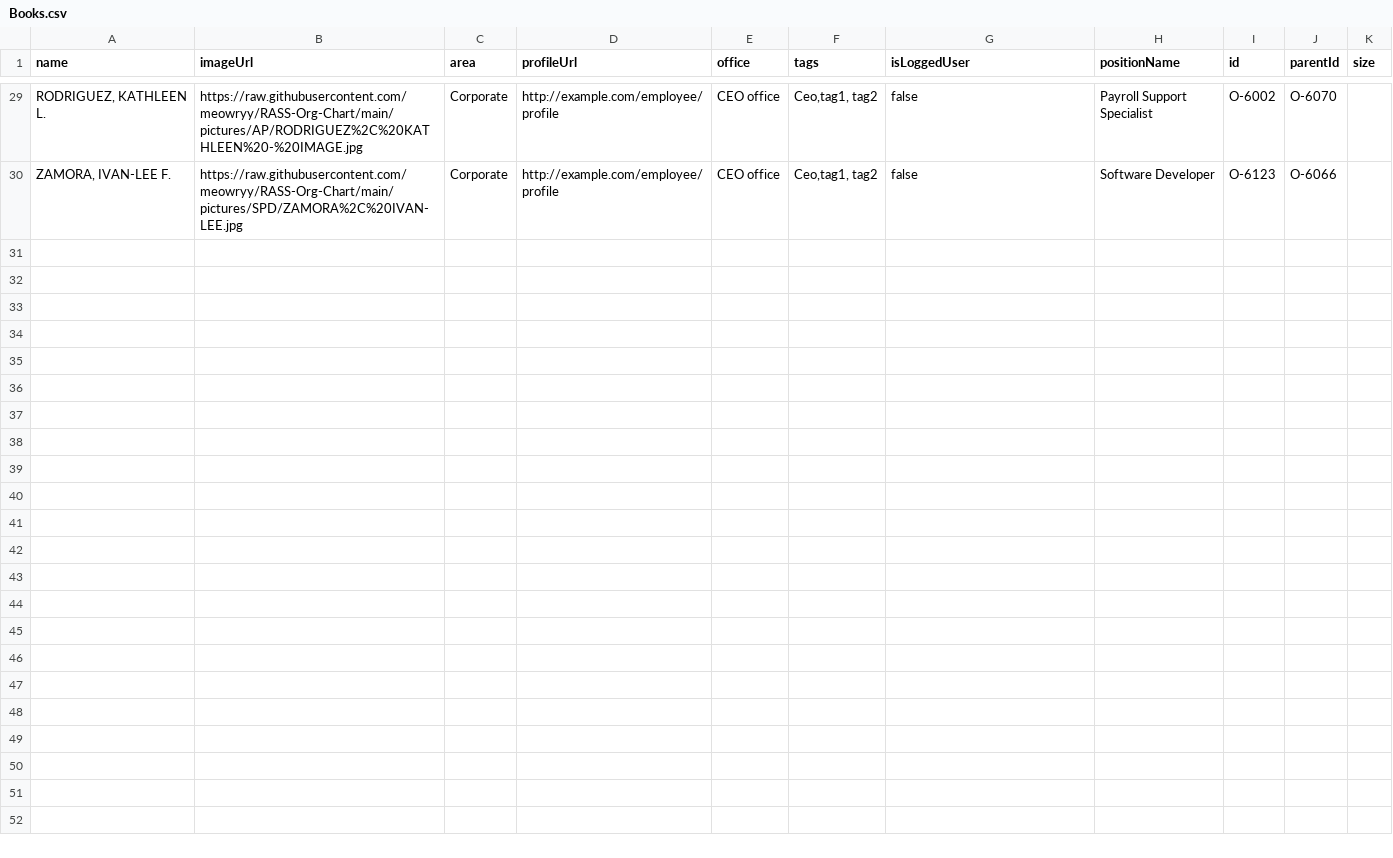
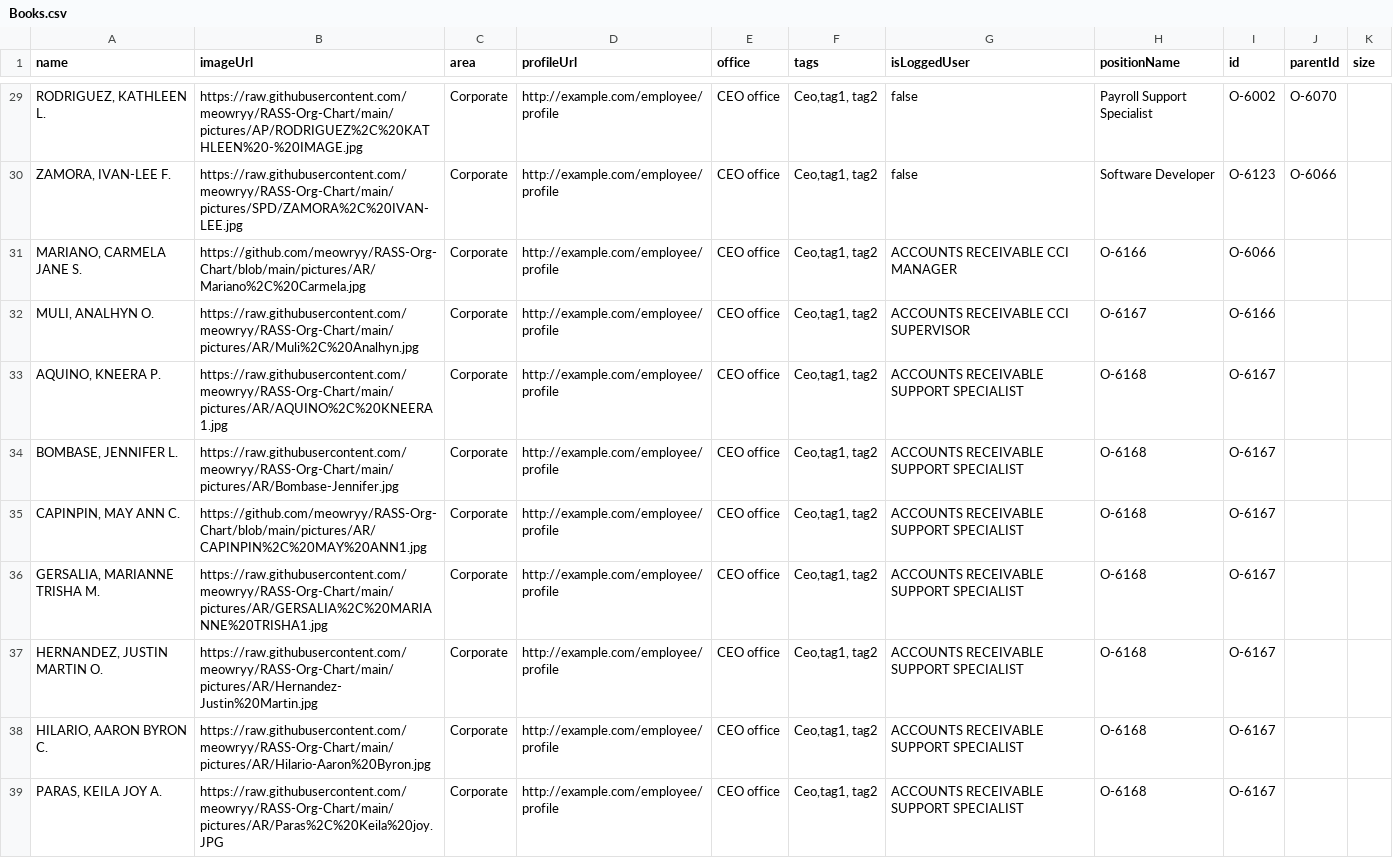
Before and after one commit to meowryy/Hello-world, a CSV file: Books.csv, drawn as a sheet; only a part is shown, gaps mark what is left out; the diff names each change by its address in the sheet, - before the commit and + after, or states it on an @@ line.

Commit message:
Update Books.csv

```diff
--- a/Books.csv
+++ b/Books.csv
+row 31: MARIANO, CARMELA JANE S. | https://github.com/meowryy/RASS-Org-Chart/blob/main/pictures/AR/Mariano%2C%20Carmela.jpg | Corporate | http://example.com/employee/profile | CEO office | Ceo,tag1, tag2 | ACCOUNTS RECEIVABLE CCI MANAGER | O-6166 | O-6066
+row 32: MULI, ANALHYN O. | https://raw.githubusercontent.com/meowryy/RASS-Org-Chart/main/pictures/AR/Muli%2C%20Analhyn.jpg | Corporate | http://example.com/employee/profile | CEO office | Ceo,tag1, tag2 | ACCOUNTS RECEIVABLE CCI SUPERVISOR | O-6167 | O-6166
+row 33: AQUINO, KNEERA P. | https://raw.githubusercontent.com/meowryy/RASS-Org-Chart/main/pictures/AR/AQUINO%2C%20KNEERA1.jpg | Corporate | http://example.com/employee/profile | CEO office | Ceo,tag1, tag2 | ACCOUNTS RECEIVABLE SUPPORT SPECIALIST | O-6168 | O-6167
+row 34: BOMBASE, JENNIFER L. | https://raw.githubusercontent.com/meowryy/RASS-Org-Chart/main/pictures/AR/Bombase-Jennifer.jpg | Corporate | http://example.com/employee/profile | CEO office | Ceo,tag1, tag2 | ACCOUNTS RECEIVABLE SUPPORT SPECIALIST | O-6168 | O-6167
+row 35: CAPINPIN, MAY ANN C. | https://github.com/meowryy/RASS-Org-Chart/blob/main/pictures/AR/CAPINPIN%2C%20MAY%20ANN1.jpg | Corporate | http://example.com/employee/profile | CEO office | Ceo,tag1, tag2 | ACCOUNTS RECEIVABLE SUPPORT SPECIALIST | O-6168 | O-6167
+row 36: GERSALIA, MARIANNE TRISHA M. | https://raw.githubusercontent.com/meowryy/RASS-Org-Chart/main/pictures/AR/GERSALIA%2C%20MARIANNE%20TRISHA1.jpg | Corporate | http://example.com/employee/profile | CEO office | Ceo,tag1, tag2 | ACCOUNTS RECEIVABLE SUPPORT SPECIALIST | O-6168 | O-6167
+row 37: HERNANDEZ, JUSTIN MARTIN O. | https://raw.githubusercontent.com/meowryy/RASS-Org-Chart/main/pictures/AR/Hernandez-Justin%20Martin.jpg | Corporate | http://example.com/employee/profile | CEO office | Ceo,tag1, tag2 | ACCOUNTS RECEIVABLE SUPPORT SPECIALIST | O-6168 | O-6167
+row 38: HILARIO, AARON BYRON C. | https://raw.githubusercontent.com/meowryy/RASS-Org-Chart/main/pictures/AR/Hilario-Aaron%20Byron.jpg | Corporate | http://example.com/employee/profile | CEO office | Ceo,tag1, tag2 | ACCOUNTS RECEIVABLE SUPPORT SPECIALIST | O-6168 | O-6167
+row 39: PARAS, KEILA JOY A. | https://raw.githubusercontent.com/meowryy/RASS-Org-Chart/main/pictures/AR/Paras%2C%20Keila%20joy.JPG | Corporate | http://example.com/employee/profile | CEO office | Ceo,tag1, tag2 | ACCOUNTS RECEIVABLE SUPPORT SPECIALIST | O-6168 | O-6167
```
